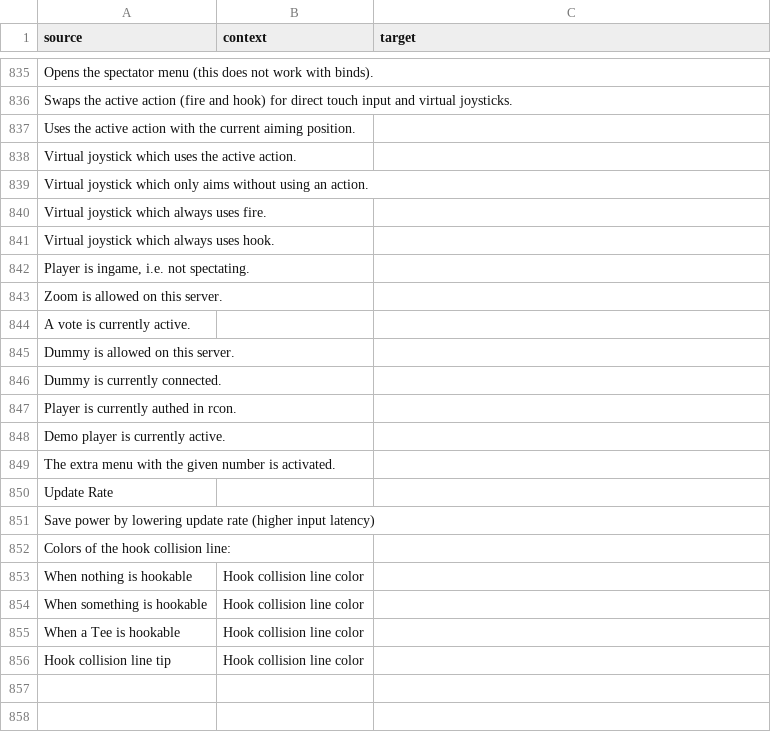
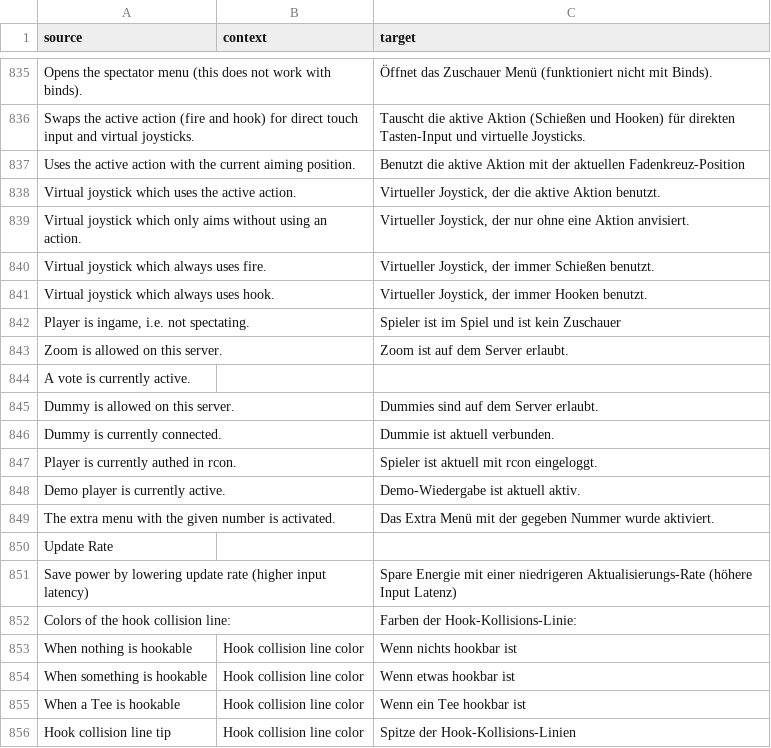
Before and after one commit to ddnet/ddnet-translations, a CSV file: ddnet/de.csv, drawn as a sheet; only a part is shown, gaps mark what is left out; the diff covers the shown part only.

```diff
--- a/ddnet/de.csv
+++ b/ddnet/de.csv
@@ -835,22 +835,22 @@
-"Opens the spectator menu (this does not work with binds).","",""
-"Swaps the active action (fire and hook) for direct touch input and virtual joysticks.","",""
-"Uses the active action with the current aiming position.","",""
-"Virtual joystick which uses the active action.","",""
-"Virtual joystick which only aims without using an action.","",""
-"Virtual joystick which always uses fire.","",""
-"Virtual joystick which always uses hook.","",""
-"Player is ingame, i.e. not spectating.","",""
-"Zoom is allowed on this server.","",""
+"Opens the spectator menu (this does not work with binds).","","Öffnet das Zuschauer Menü (funktioniert nicht mit Binds)."
+"Swaps the active action (fire and hook) for direct touch input and virtual joysticks.","","Tauscht die aktive Aktion (Schießen und Hooken) für direkten Tasten-Input und virtuelle Joysticks."
+"Uses the active action with the current aiming position.","","Benutzt die aktive Aktion mit der aktuellen Fadenkreuz-Position"
+"Virtual joystick which uses the active action.","","Virtueller Joystick, der die aktive Aktion benutzt."
+"Virtual joystick which only aims without using an action.","","Virtueller Joystick, der nur ohne eine Aktion anvisiert."
+"Virtual joystick which always uses fire.","","Virtueller Joystick, der immer Schießen benutzt."
+"Virtual joystick which always uses hook.","","Virtueller Joystick, der immer Hooken benutzt."
+"Player is ingame, i.e. not spectating.","","Spieler ist im Spiel und ist kein Zuschauer"
+"Zoom is allowed on this server.","","Zoom ist auf dem Server erlaubt."
 "A vote is currently active.","",""
-"Dummy is allowed on this server.","",""
-"Dummy is currently connected.","",""
-"Player is currently authed in rcon.","",""
-"Demo player is currently active.","",""
-"The extra menu with the given number is activated.","",""
+"Dummy is allowed on this server.","","Dummies sind auf dem Server erlaubt."
+"Dummy is currently connected.","","Dummie ist aktuell verbunden."
+"Player is currently authed in rcon.","","Spieler ist aktuell mit rcon eingeloggt."
+"Demo player is currently active.","","Demo-Wiedergabe ist aktuell aktiv."
+"The extra menu with the given number is activated.","","Das Extra Menü mit der gegeben Nummer wurde aktiviert."
 "Update Rate","",""
-"Save power by lowering update rate (higher input latency)","",""
-"Colors of the hook collision line:","",""
-"When nothing is hookable","Hook collision line color",""
-"When something is hookable","Hook collision line color",""
-"When a Tee is hookable","Hook collision line color",""
-"Hook collision line tip","Hook collision line color",""
+"Save power by lowering update rate (higher input latency)","","Spare Energie mit einer niedrigeren Aktualisierungs-Rate (höhere Input Latenz)"
+"Colors of the hook collision line:","","Farben der Hook-Kollisions-Linie:"
+"When nothing is hookable","Hook collision line color","Wenn nichts hookbar ist"
+"When something is hookable","Hook collision line color","Wenn etwas hookbar ist"
+"When a Tee is hookable","Hook collision line color","Wenn ein Tee hookbar ist"
+"Hook collision line tip","Hook collision line color","Spitze der Hook-Kollisions-Linien"
```
Also changed, not shown: 25 edited cells elsewhere in this file.
